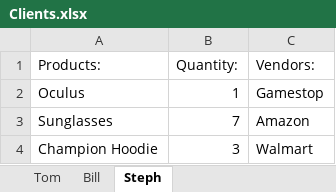
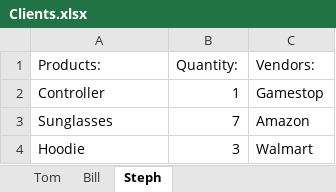
Before and after one commit to 210927-Reston-UiPath/Hong_S_Vand_J-P0, an Excel workbook: Clients.xlsx, sheet Steph, drawn as a sheet; values as stored, in another font and other column widths than the file's, no borders; the diff names each change by its address in the sheet, - before the commit and + after, or states it on an @@ line.

Commit message:
Add files via upload
Updated Clients spreadsheet

```diff
--- a/Clients.xlsx (sheet Steph)
+++ b/Clients.xlsx (sheet Steph)
-A2 (Products:): Oculus
+A2 (Products:): Controller
-A4 (Products:): Champion Hoodie
+A4 (Products:): Hoodie
```
Also changed, not shown: sheet Bill.
